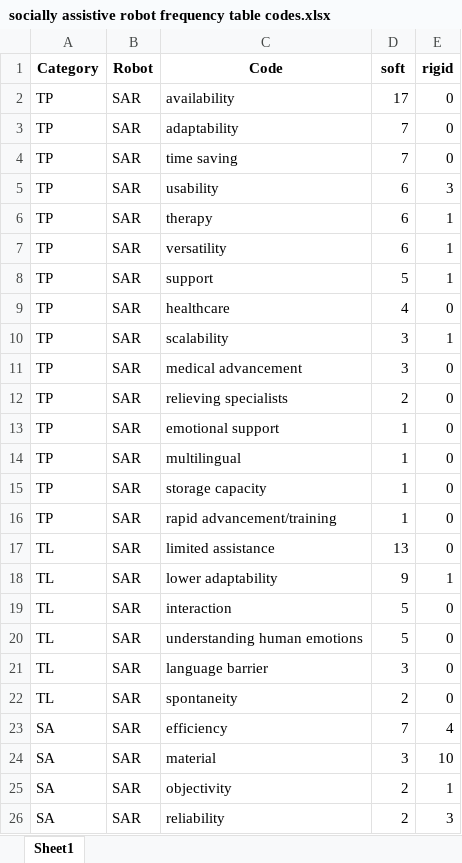
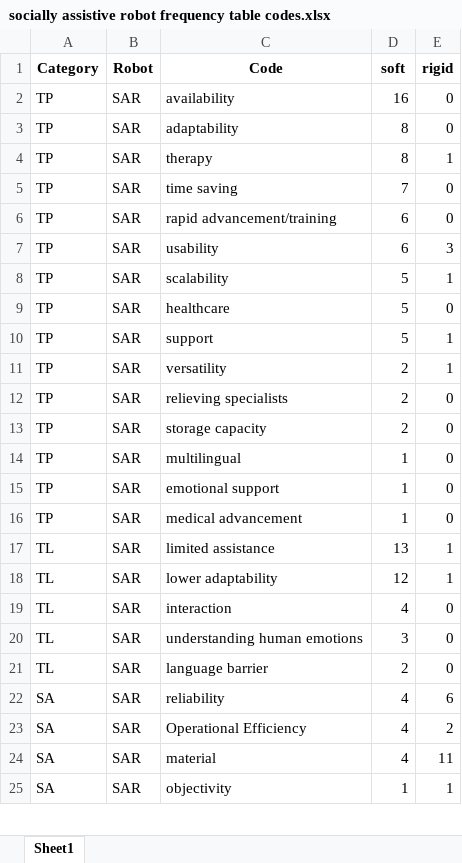
Before and after one commit to FennStatistics/Article_SoftRobotIntervention, an Excel workbook: Analyses/main study - LLM/output/G3/socially assistive robot frequency table codes.xlsx, sheet Sheet1, drawn as a sheet; only a part is shown; values as stored, in another font and other column widths than the file's, no borders; removed rows and columns are numbered as before the commit, all else as after; the diff covers the shown part only; the diff names each change by its address in the sheet, - before the commit and + after, or states it on an @@ line.

```diff
--- a/Analyses/main study - LLM/output/G3/socially assistive robot frequency table codes.xlsx (sheet Sheet1)
+++ b/Analyses/main study - LLM/output/G3/socially assistive robot frequency table codes.xlsx (sheet Sheet1)
-D2 (soft): 17
+D2 (soft): 16
-D3 (soft): 7
+D3 (soft): 8
+row 4: TP | SAR | therapy | 8 | 1
+row 6: TP | SAR | rapid advancement/training | 6 | 0
-C8 (Code): therapy
+C8 (Code): scalability
-D8:D9 (soft): 6
+D8:D9 (soft): 5
-C9 (Code): versatility
+C9 (Code): healthcare
-E9 (rigid): 1
+E9 (rigid): 0
-row 9: TP | SAR | healthcare | 4 | 0
-C11 (Code): scalability
+C11 (Code): versatility
-D11 (soft): 3
+D11 (soft): 2
-row 11: TP | SAR | medical advancement | 3 | 0
+row 13: TP | SAR | storage capacity | 2 | 0
-row 15: TP | SAR | storage capacity | 1 | 0
-C16 (Code): rapid advancement/training
+C16 (Code): medical advancement
-E17 (rigid): 0
+E17 (rigid): 1
-D18 (soft): 9
+D18 (soft): 12
-D19 (soft): 5
+D19 (soft): 4
-row 20: TL | SAR | understanding human emotions | 5 | 0
-C20 (Code): language barrier
+C20 (Code): understanding human emotions
-C21 (Code): spontaneity
+C21 (Code): language barrier
+row 22: SA | SAR | reliability | 4 | 6
-C23 (Code): efficiency
+C23 (Code): Operational Efficiency
-D23 (soft): 7
+D23 (soft): 4
-E23 (rigid): 4
+E23 (rigid): 2
-D24 (soft): 3
+D24 (soft): 4
-E24 (rigid): 10
+E24 (rigid): 11
-D25 (soft): 2
+D25 (soft): 1
-row 26: SA | SAR | reliability | 2 | 3
```
Also changed, not shown: 6 added rows, 11 removed rows and 50 edited cells elsewhere in this sheet, Analyses/main study - LLM/output/G3/rescue robot frequency table codes.xlsx, 6 other files.
